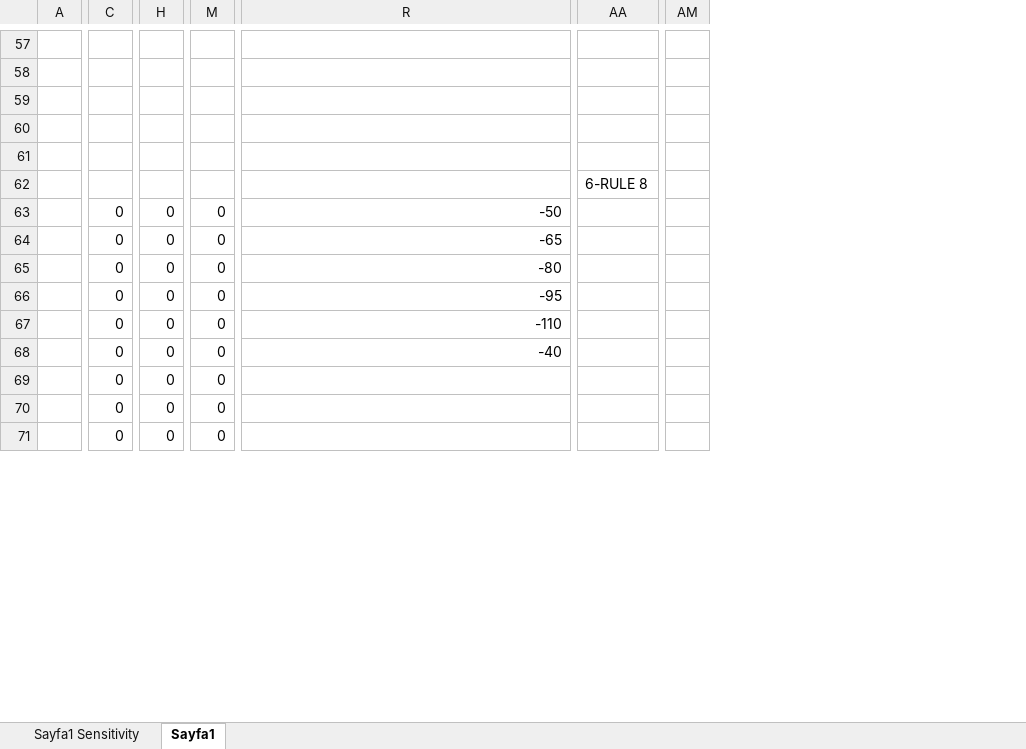
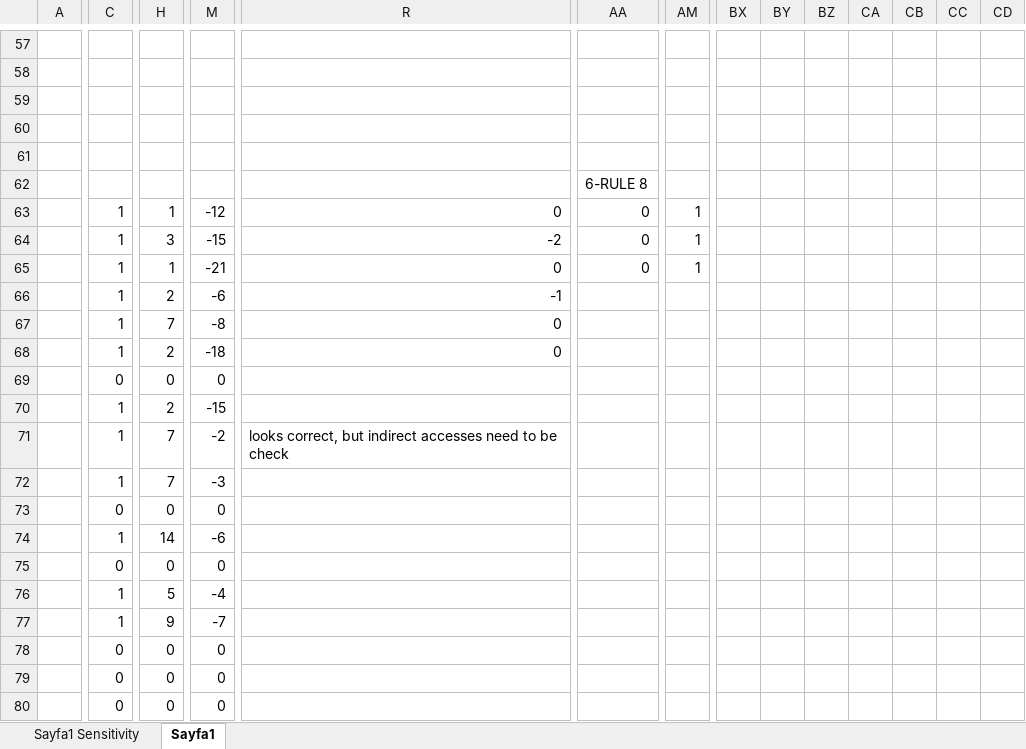
Before and after one commit to oonat/IE407-Term-Project, an Excel workbook: IE407-Q4.xlsx, sheet Sayfa1, drawn as a sheet; only a part is shown, gaps mark what is left out; values as stored, in another font and other column widths than the file's, no borders; charts and pictures not drawn; addresses are those after the commit; rows hold the shown columns only; the diff covers the shown part only; the diff names each change by its address in the sheet, - before the commit and + after, or states it on an @@ line.

Commit message:
Q4 solved

```diff
--- a/IE407-Q4.xlsx (sheet Sayfa1)
+++ b/IE407-Q4.xlsx (sheet Sayfa1)
+column BX, empty
+column BY, empty
+column BZ, empty
+column CA, empty
+column CB, empty
+column CC, empty
+column CD, empty
-C63:C66: 0
+C63:C66: 1
-H63: 0
+H63: 1
-M63: 0
+M63: -12
-R63: -50
+R63: 0
-AA63:AA65: (empty)
+AA63:AA65: 0
-AM63:AM65: (empty)
+AM63:AM65: 1
-H64: 0
+H64: 3
-M64: 0
+M64: -15
-R64: -65
+R64: -2
-H65: 0
+H65: 1
-M65: 0
+M65: -21
-R65: -80
+R65: 0
-H66: 0
+H66: 2
-M66: 0
+M66: -6
-R66: -95
+R66: -1
+row 67:  | 1 | 7 | -8 | 0
+row 68:  | 1 | 2 | -18 | 0
+row 69:  | 0 | 0 | 0
+row 70:  | 1 | 2 | -15
+row 71:  | 1 | 7 | -2 | looks correct, but indirect accesses need to be check
+row 72:  | 1 | 7 | -3
-R73: -110
+R73: (empty)
+row 74:  | 1 | 14 | -6
-R75: -40
+R75: (empty)
+row 76:  | 1 | 5 | -4
+row 77:  | 1 | 9 | -7
```
Also changed, not shown: 3 added rows, 10 removed rows and 88 edited cells elsewhere in this sheet, formulas that keep their value, charts or pictures.
